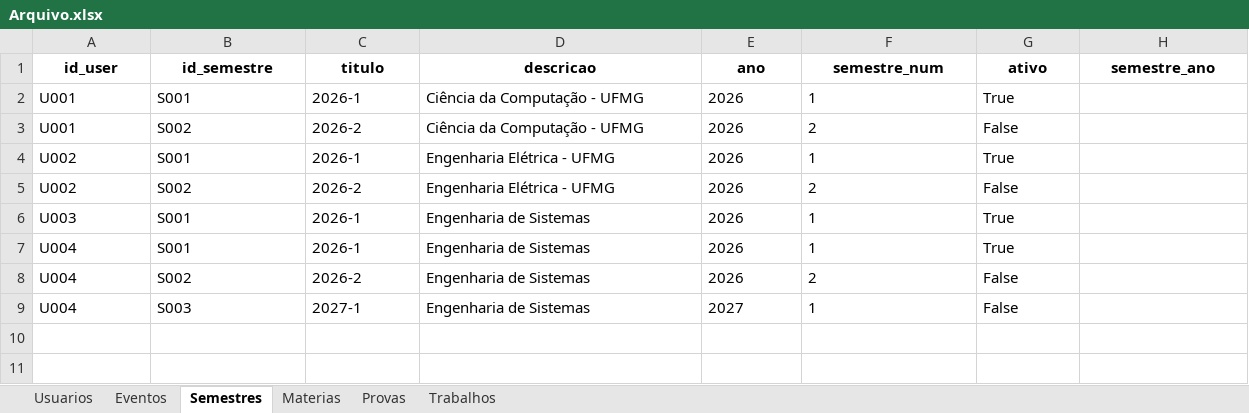
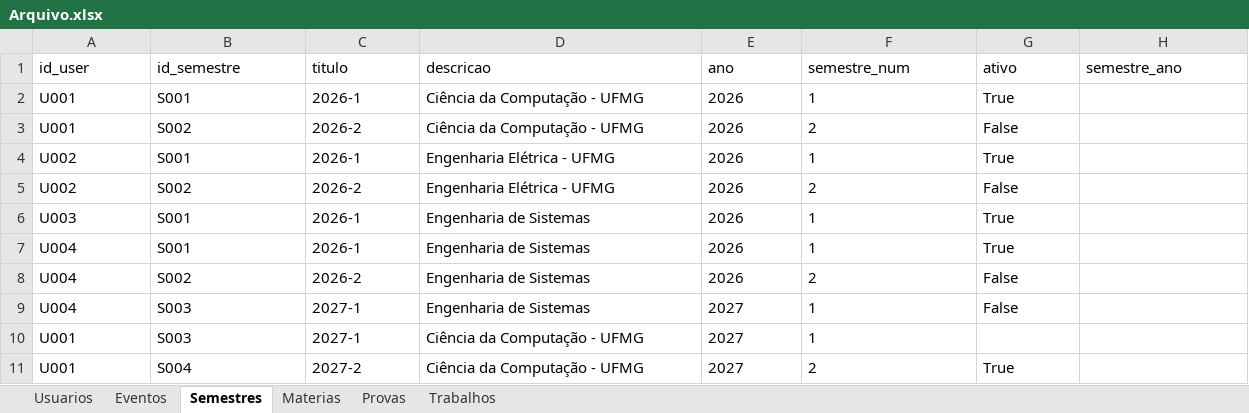
Before and after one commit to luamariax/Sistema-POO, an Excel workbook: Arquivo.xlsx, sheet Semestres, drawn as a sheet; values as stored, in another font and other column widths than the file's, no borders; the diff names each change by its address in the sheet, - before the commit and + after, or states it on an @@ line.

```diff
--- a/Arquivo.xlsx (sheet Semestres)
+++ b/Arquivo.xlsx (sheet Semestres)
@@ A1:H1 bold: on → off, alignment: center → left @@
+row 10: U001 | S003 | 2027-1 | Ciência da Computação - UFMG | 2027 | 1
+row 11: U001 | S004 | 2027-2 | Ciência da Computação - UFMG | 2027 | 2 | True
```
Also changed, not shown: sheet Provas, sheet Materias, sheet Trabalhos, sheet Eventos, sheet Usuarios, 9 other files.
